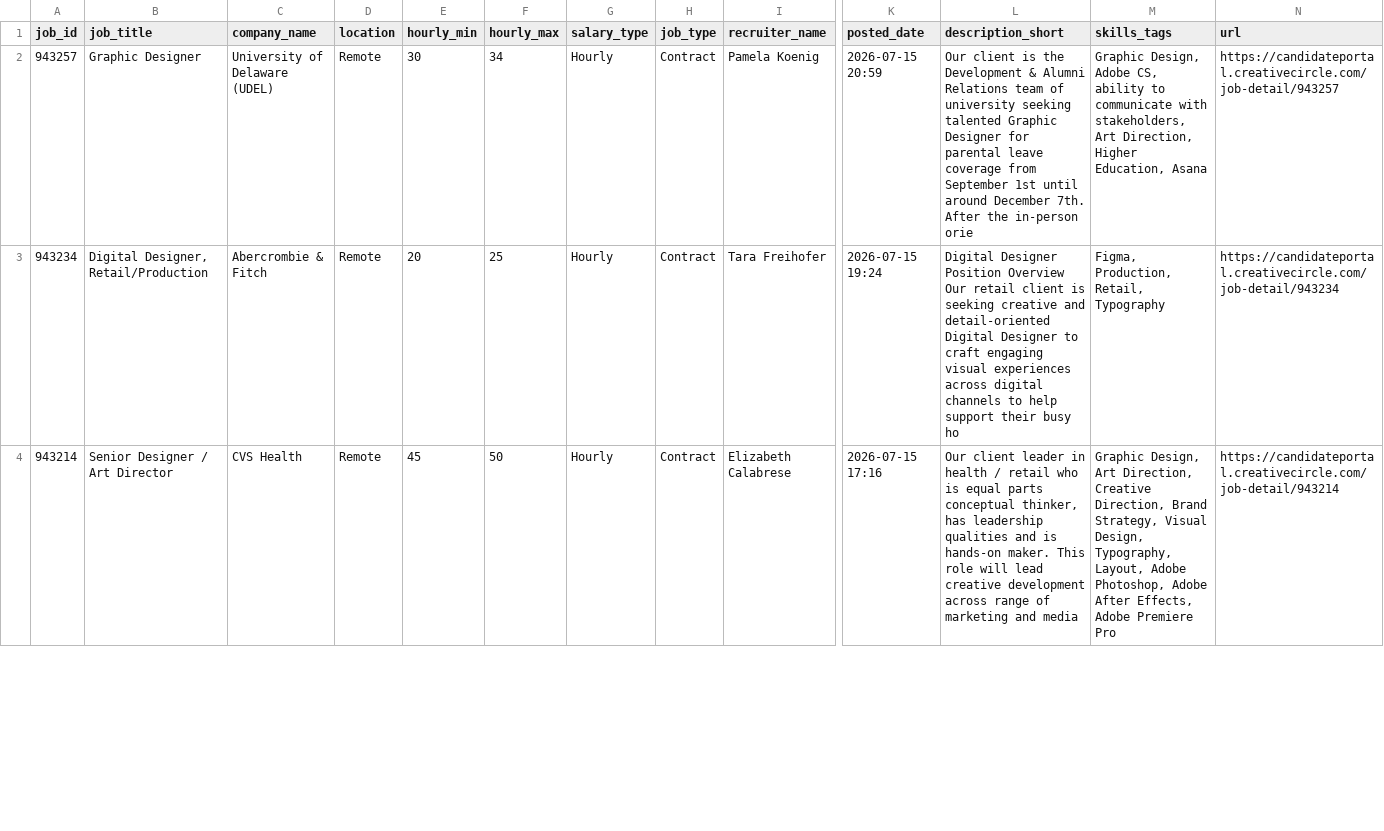
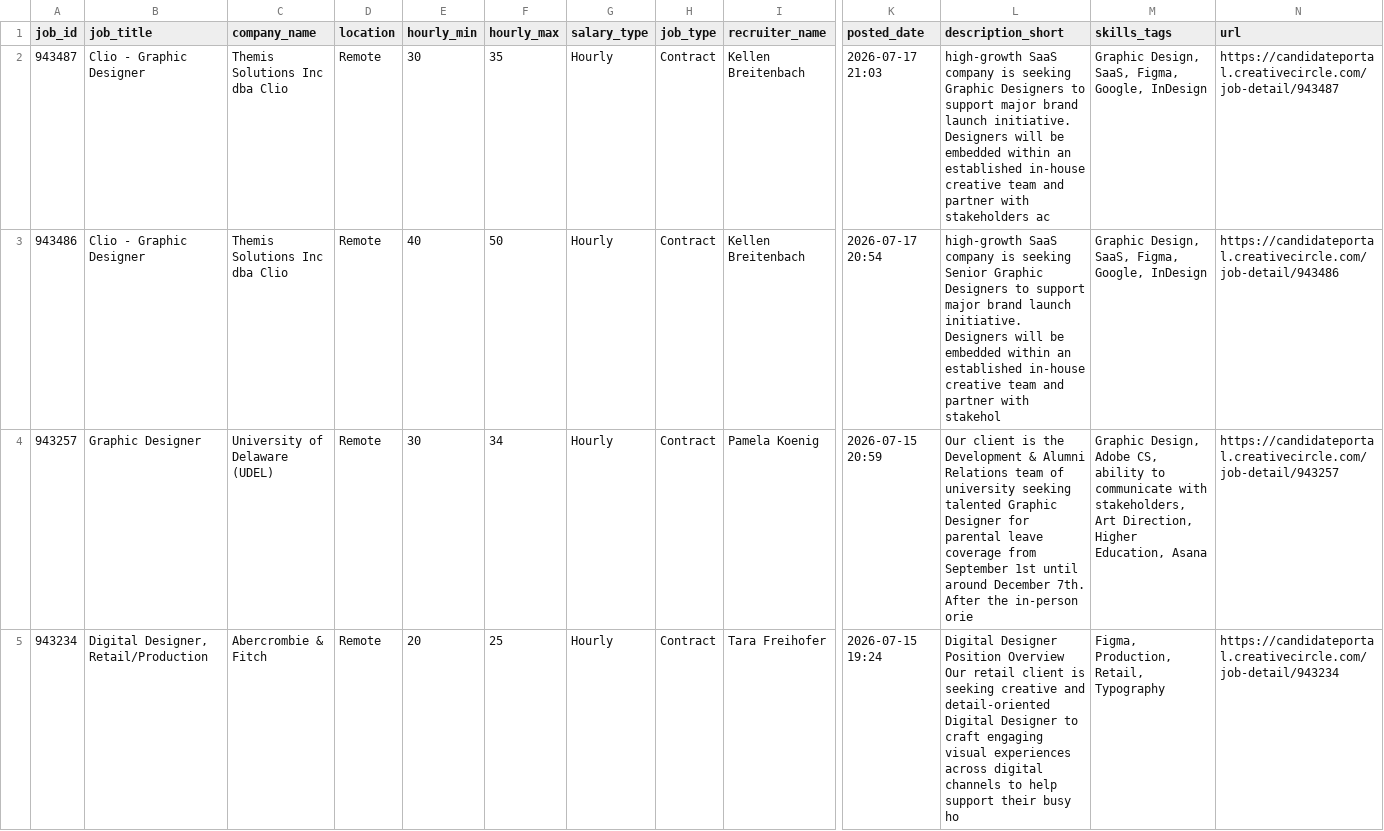
Before and after one commit to zeandroid/JSAuto, a CSV file: data/designer_jobs.csv, drawn as a sheet; only a part is shown, gaps mark what is left out; the shorter side is filled out with more unchanged rows; rows hold the shown columns only; the diff names each change by its address in the sheet, - before the commit and + after, or states it on an @@ line.

```diff
--- a/data/designer_jobs.csv
+++ b/data/designer_jobs.csv
+row 2: 943487 | Clio - Graphic Designer | Themis Solutions Inc dba Clio | Remote | 30 | 35 | Hourly | Contract | Kellen Breitenbach | 2026-07-17 21:03 | high-growth SaaS company is seeking Graphic Designers to support major brand launch initiative. Designers will be embedded within an established in-house creative team and partner with stakeholders ac | Graphic Design, SaaS, Figma, Google, InDesign | https://candidateportal.creativecircle.com/job-detail/943487
+row 3: 943486 | Clio - Graphic Designer | Themis Solutions Inc dba Clio | Remote | 40 | 50 | Hourly | Contract | Kellen Breitenbach | 2026-07-17 20:54 | high-growth SaaS company is seeking Senior Graphic Designers to support major brand launch initiative. Designers will be embedded within an established in-house creative team and partner with stakehol | Graphic Design, SaaS, Figma, Google, InDesign | https://candidateportal.creativecircle.com/job-detail/943486
```
